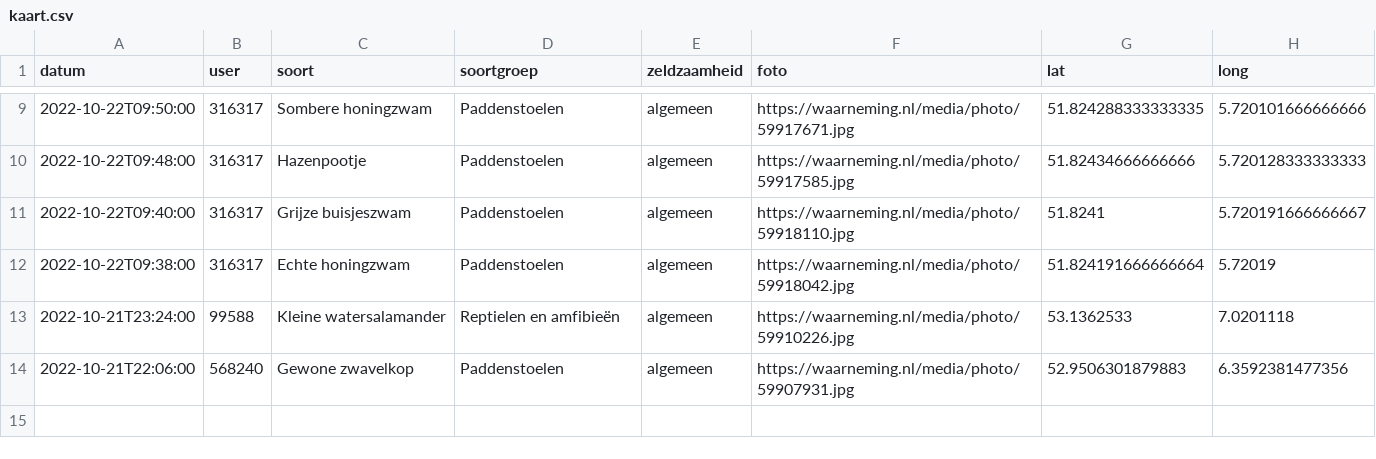
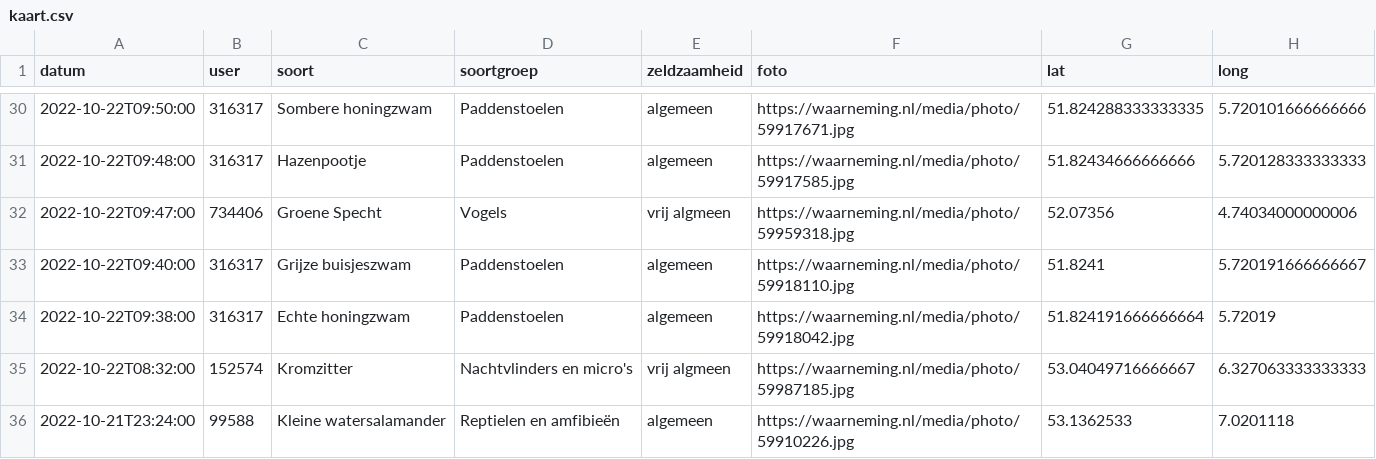
Before and after one commit to erikvangameren/dewildetuin, a CSV file: kaart.csv, drawn as a sheet; only a part is shown, gaps mark what is left out; the diff covers the shown part only.

```diff
--- a/kaart.csv
+++ b/kaart.csv
@@ -10,5 +31,6 @@
 "2022-10-22T09:48:00","316317","Hazenpootje","Paddenstoelen","algemeen","https://waarneming.nl/media/photo/59917585.jpg","51.82434666666666","5.720128333333333",
+"2022-10-22T09:47:00","734406","Groene Specht","Vogels","vrij algmeen","https://waarneming.nl/media/photo/59959318.jpg","52.07356","4.74034000000006",
 "2022-10-22T09:40:00","316317","Grijze buisjeszwam","Paddenstoelen","algemeen","https://waarneming.nl/media/photo/59918110.jpg","51.8241","5.720191666666667",
 "2022-10-22T09:38:00","316317","Echte honingzwam","Paddenstoelen","algemeen","https://waarneming.nl/media/photo/59918042.jpg","51.824191666666664","5.72019",
+"2022-10-22T08:32:00","152574","Kromzitter","Nachtvlinders en micro's","vrij algmeen","https://waarneming.nl/media/photo/59987185.jpg","53.04049716666667","6.327063333333333",
 "2022-10-21T23:24:00","99588","Kleine watersalamander","Reptielen en amfibieën","algemeen","https://waarneming.nl/media/photo/59910226.jpg","53.1362533","7.0201118",
-"2022-10-21T22:06:00","568240","Gewone zwavelkop","Paddenstoelen","algemeen","https://waarneming.nl/media/photo/59907931.jpg","52.9506301879883","6.3592381477356",
```
Also changed, not shown: 21 added rows elsewhere in this file.
